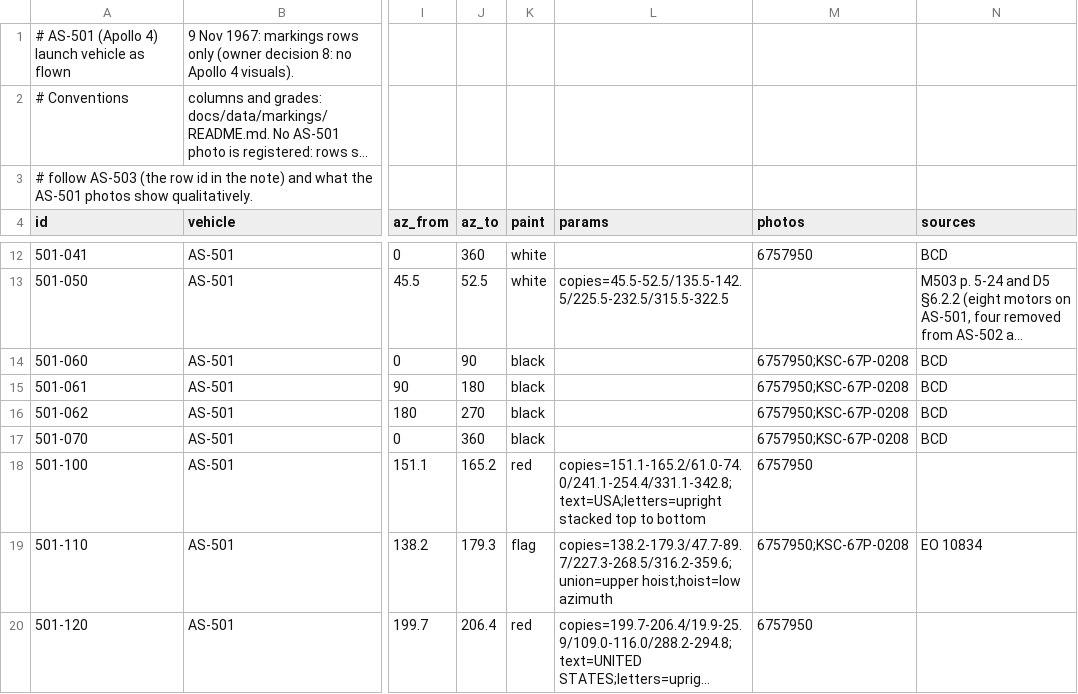
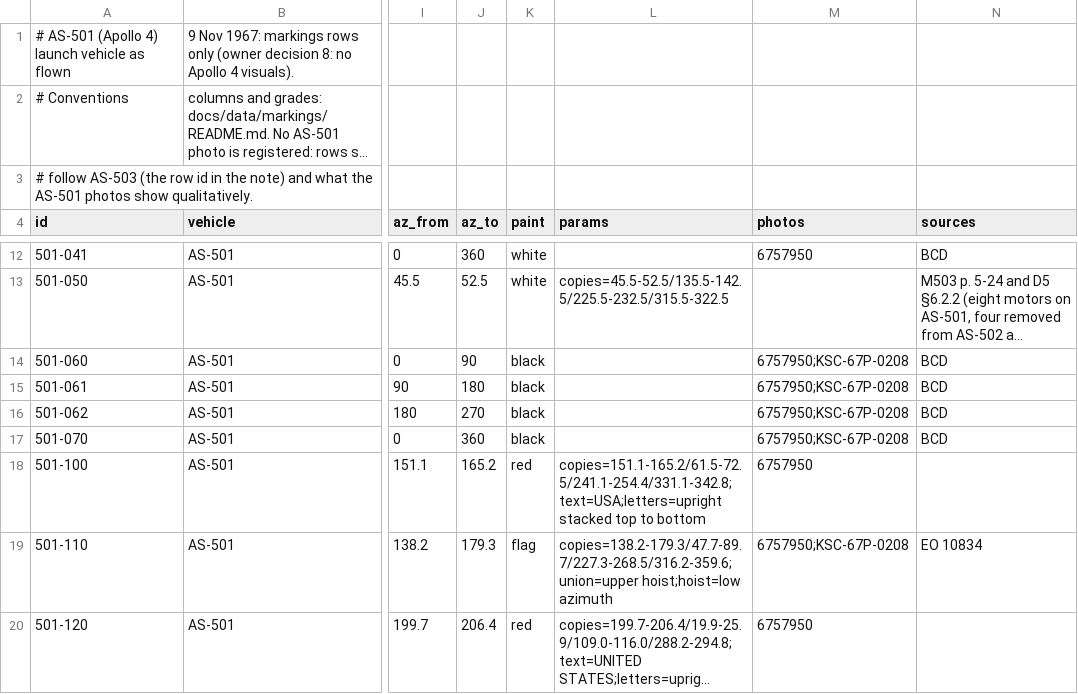
Before and after one commit to contefranz/ullage, a CSV file: docs/data/markings/as501.csv, drawn as a sheet; only a part is shown, gaps mark what is left out; long unchanged cells end in …; the diff names each change by its address in the sheet, - before the commit and + after, or states it on an @@ line.

```diff
--- a/docs/data/markings/as501.csv
+++ b/docs/data/markings/as501.csv
-L18 (params): copies=151.1-165.2/61.0-74.0/241.1-254.4/331.1-342.8;text=USA;letters=upright stacked top…
+L18 (params): copies=151.1-165.2/61.5-72.5/241.1-254.4/331.1-342.8;text=USA;letters=upright stacked top…
```
Also changed, not shown: docs/data/markings/as502.csv, docs/data/markings/as503.csv, 4 other files.
